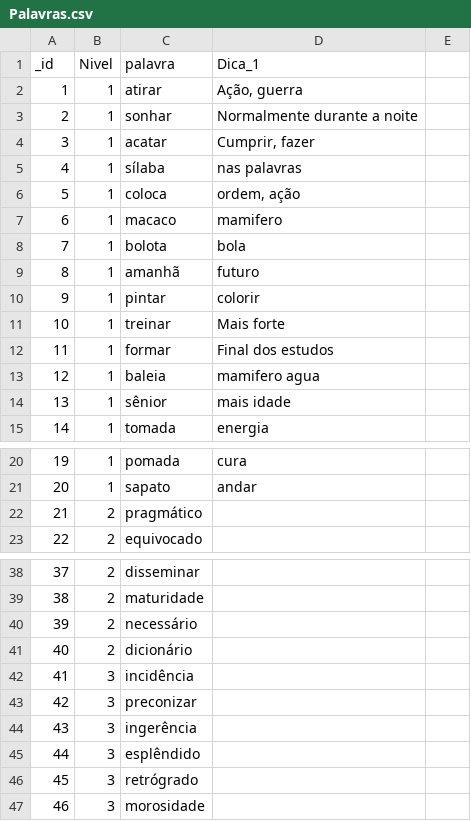
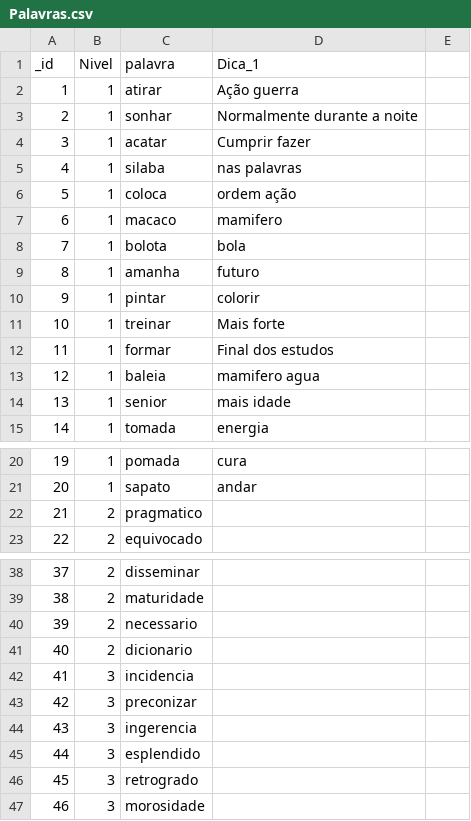
Before and after one commit to Aguiar-Gabriel/super_forca, a CSV file: Palavras.csv, drawn as a sheet; only a part is shown, gaps mark what is left out; the diff covers the shown part only; the diff names each change by its address in the sheet, - before the commit and + after, or states it on an @@ line.

```diff
--- a/Palavras.csv
+++ b/Palavras.csv
-D2 (Dica_1): Ação, guerra
+D2 (Dica_1): Ação guerra
-D4 (Dica_1): Cumprir, fazer
+D4 (Dica_1): Cumprir fazer
-C5 (palavra): sílaba
+C5 (palavra): silaba
-D6 (Dica_1): ordem, ação
+D6 (Dica_1): ordem ação
-C9 (palavra): amanhã
+C9 (palavra): amanha
-C14 (palavra): sênior
+C14 (palavra): senior
-C22 (palavra): pragmático
+C22 (palavra): pragmatico
-C40 (palavra): necessário
+C40 (palavra): necessario
-C41 (palavra): dicionário
+C41 (palavra): dicionario
-C42 (palavra): incidência
+C42 (palavra): incidencia
-C44 (palavra): ingerência
+C44 (palavra): ingerencia
-C45 (palavra): esplêndido
+C45 (palavra): esplendido
-C46 (palavra): retrógrado
+C46 (palavra): retrogrado
```
Also changed, not shown: 73 removed rows and 7 edited cells elsewhere in this file.
